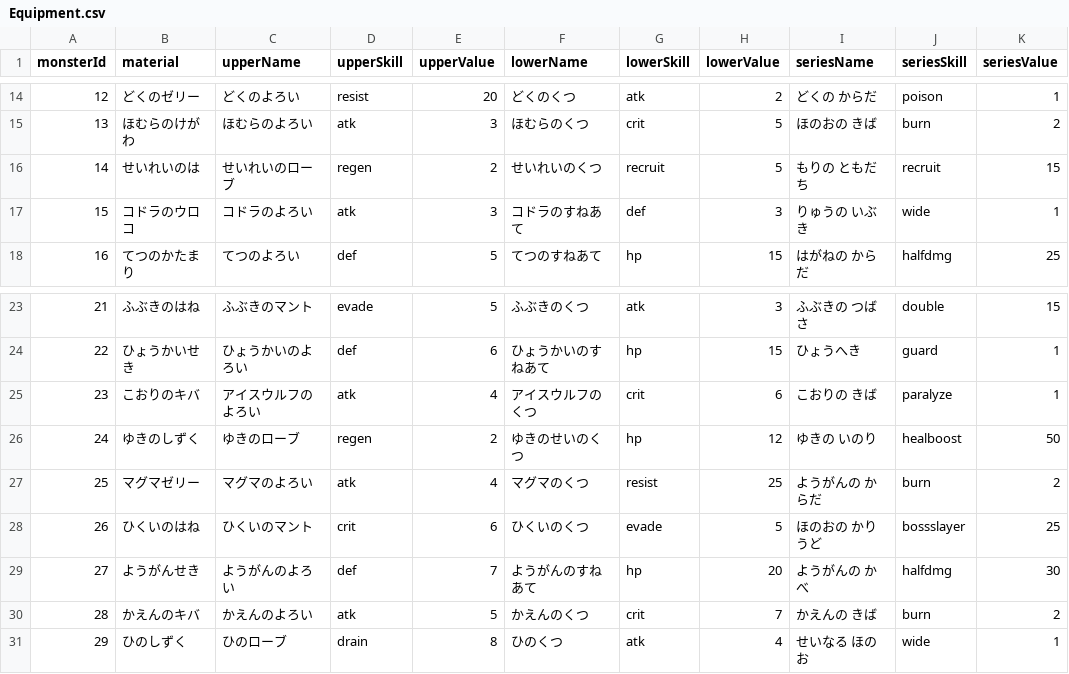
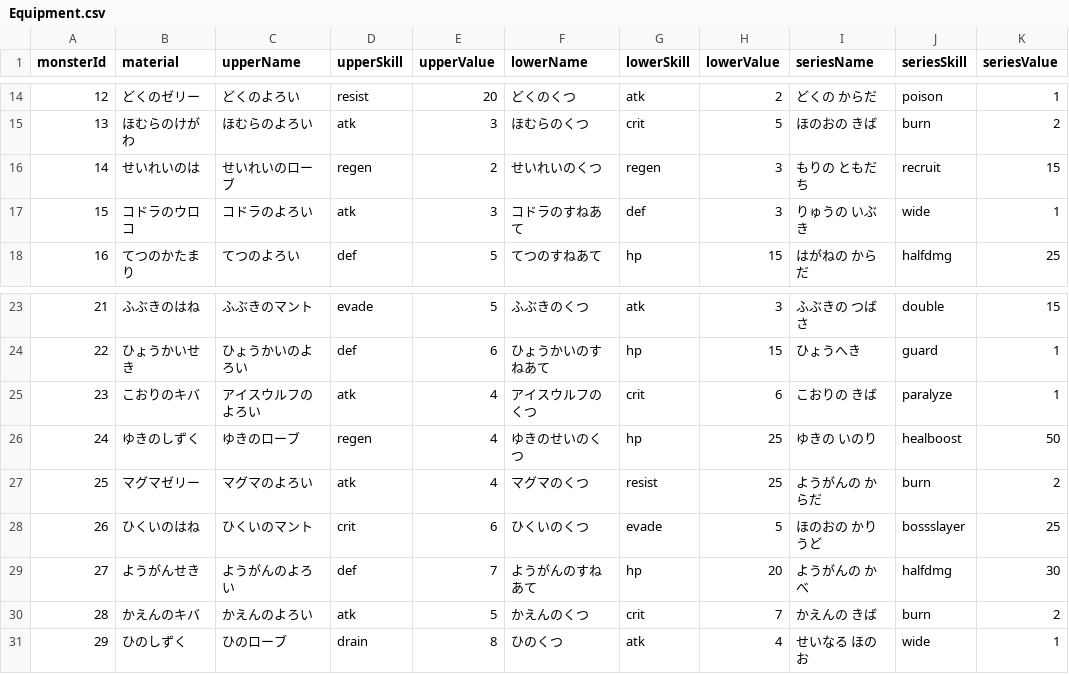
Before and after one commit to tw4706/NakamaDugeon, a CSV file: Roguelike/data/Equipment.csv, drawn as a sheet; only a part is shown, gaps mark what is left out; the diff covers the shown part only.

```diff
--- a/Roguelike/data/Equipment.csv
+++ b/Roguelike/data/Equipment.csv
@@ -15,3 +15,3 @@ monsterId,material,upperName,upperSkill,upperValue,lowerName,lowerSkill,lowerVal
 13,ほむらのけがわ,ほむらのよろい,atk,3,ほむらのくつ,crit,5,ほのおの きば,burn,2
-14,せいれいのは,せいれいのローブ,regen,2,せいれいのくつ,recruit,5,もりの ともだち,recruit,15
+14,せいれいのは,せいれいのローブ,regen,2,せいれいのくつ,regen,3,もりの ともだち,recruit,15
 15,コドラのウロコ,コドラのよろい,atk,3,コドラのすねあて,def,3,りゅうの いぶき,wide,1
@@ -25,3 +25,3 @@ monsterId,material,upperName,upperSkill,upperValue,lowerName,lowerSkill,lowerVal
 23,こおりのキバ,アイスウルフのよろい,atk,4,アイスウルフのくつ,crit,6,こおりの きば,paralyze,1
-24,ゆきのしずく,ゆきのローブ,regen,2,ゆきのせいのくつ,hp,12,ゆきの いのり,healboost,50
+24,ゆきのしずく,ゆきのローブ,regen,4,ゆきのせいのくつ,hp,25,ゆきの いのり,healboost,50
 25,マグマゼリー,マグマのよろい,atk,4,マグマのくつ,resist,25,ようがんの からだ,burn,2
```
Also changed, not shown: 7 added rows and 10 edited cells elsewhere in this file, Roguelike/data/Monster.csv, Roguelike/data/Updates.csv, 35 other files.
